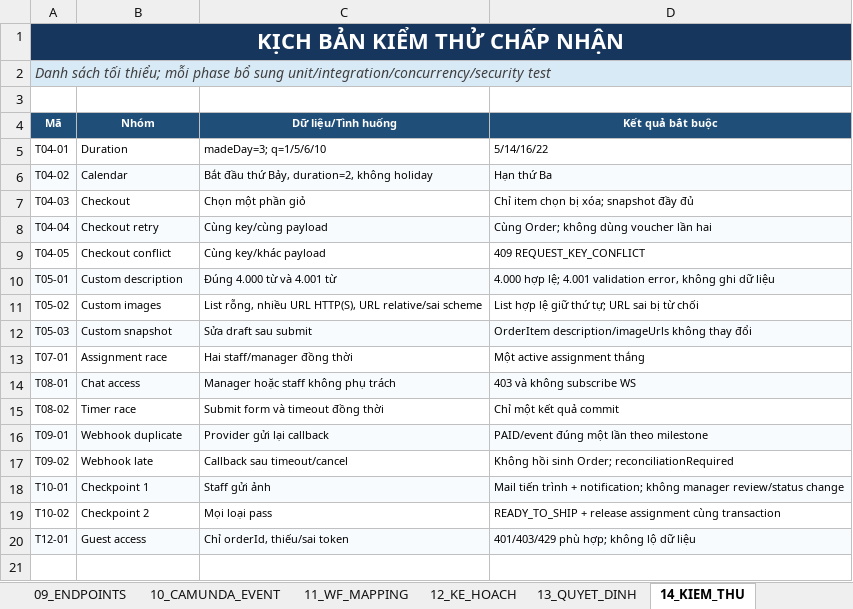
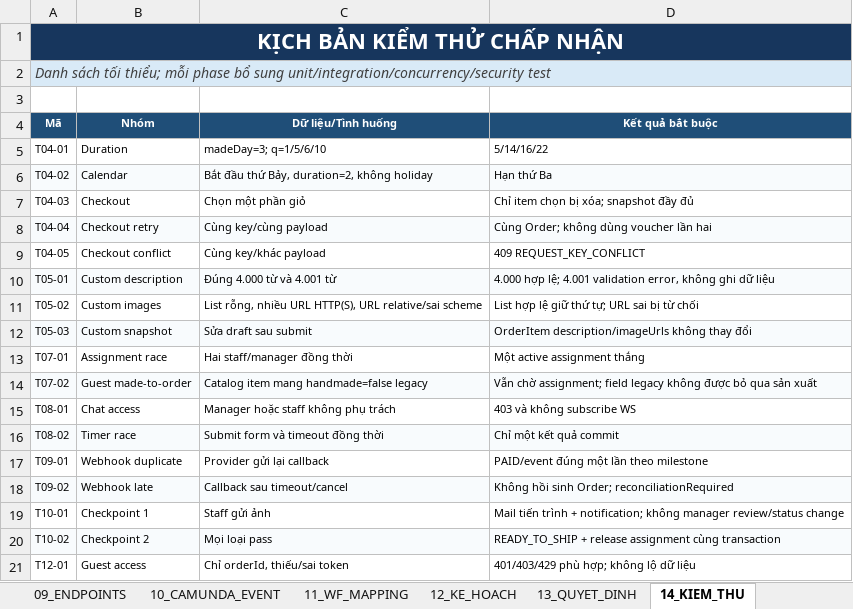
Before and after one commit to phamngoctu11/product_be, an Excel workbook: docs/THIET_KE_CODE_VA_ENDPOINT.xlsx, sheet 14_KIEM_THU, drawn as a sheet; values as stored, in another font and other column widths than the file's, no borders; table styles not drawn; addresses are those after the commit; the diff names each change by its address in the sheet, - before the commit and + after, or states it on an @@ line.

```diff
--- a/docs/THIET_KE_CODE_VA_ENDPOINT.xlsx (sheet 14_KIEM_THU)
+++ b/docs/THIET_KE_CODE_VA_ENDPOINT.xlsx (sheet 14_KIEM_THU)
+row 14: T07-02 | Guest made-to-order | Catalog item mang handmade=false legacy | Vẫn chờ assignment; field legacy không được bỏ qua sản xuất
-A15:D15 fill: #F8FBFD
+A15:D15 fill: none
-A16:D16 fill: none
+A16:D16 fill: #F8FBFD
-A17:D17 fill: #F8FBFD
+A17:D17 fill: none
-A18:D18 fill: none
+A18:D18 fill: #F8FBFD
-A19:D19 fill: #F8FBFD
+A19:D19 fill: none
-A20:D20 fill: none
+A20:D20 fill: #F8FBFD
-A21:D21 fill: #F8FBFD
+A21:D21 fill: none
```
Also changed, not shown: sheet 13_QUYET_DINH, sheet 12_KE_HOACH, sheet 10_CAMUNDA_EVENT, sheet 03_OBJECT_CATALOG, sheet 04_ENTITY_CATALOG, sheet 06_SERVICE_CATALOG, 1 more sheet, 35 other files.
